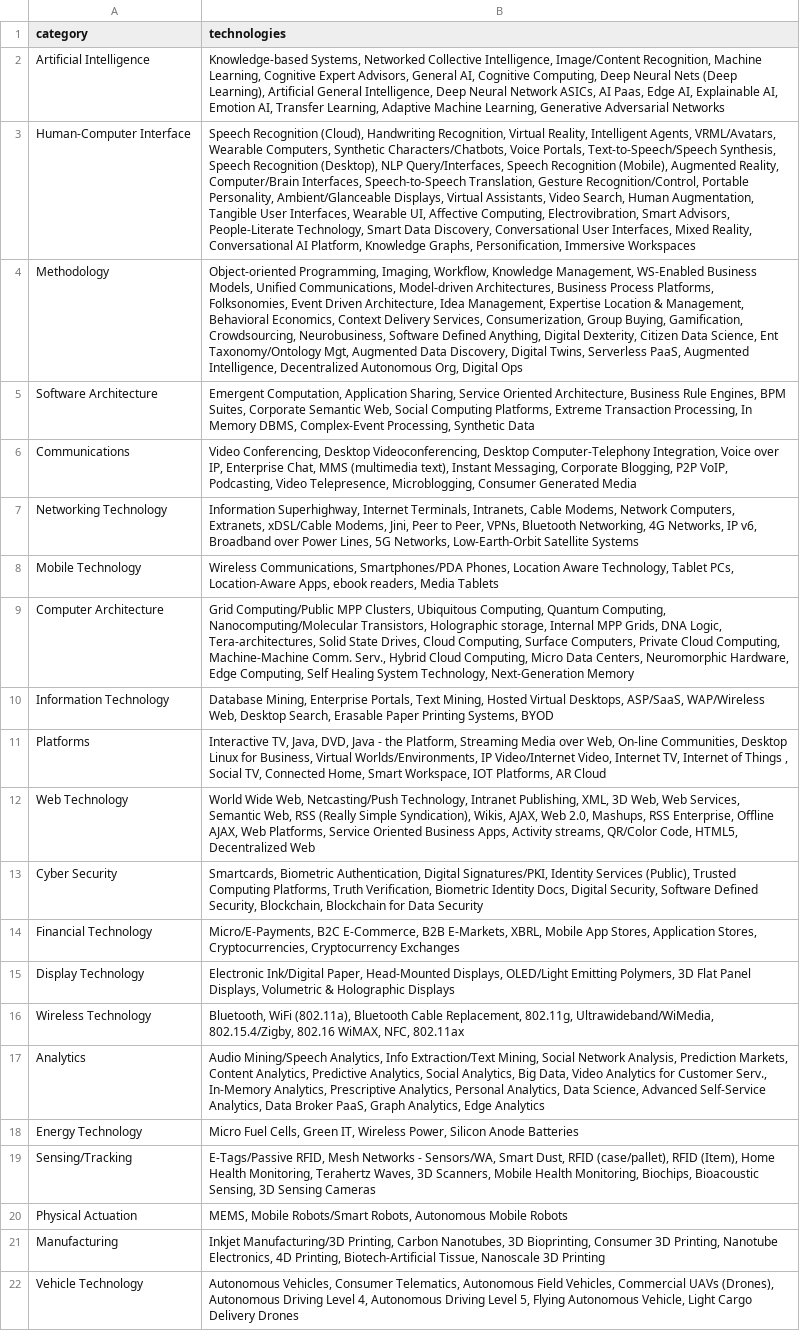
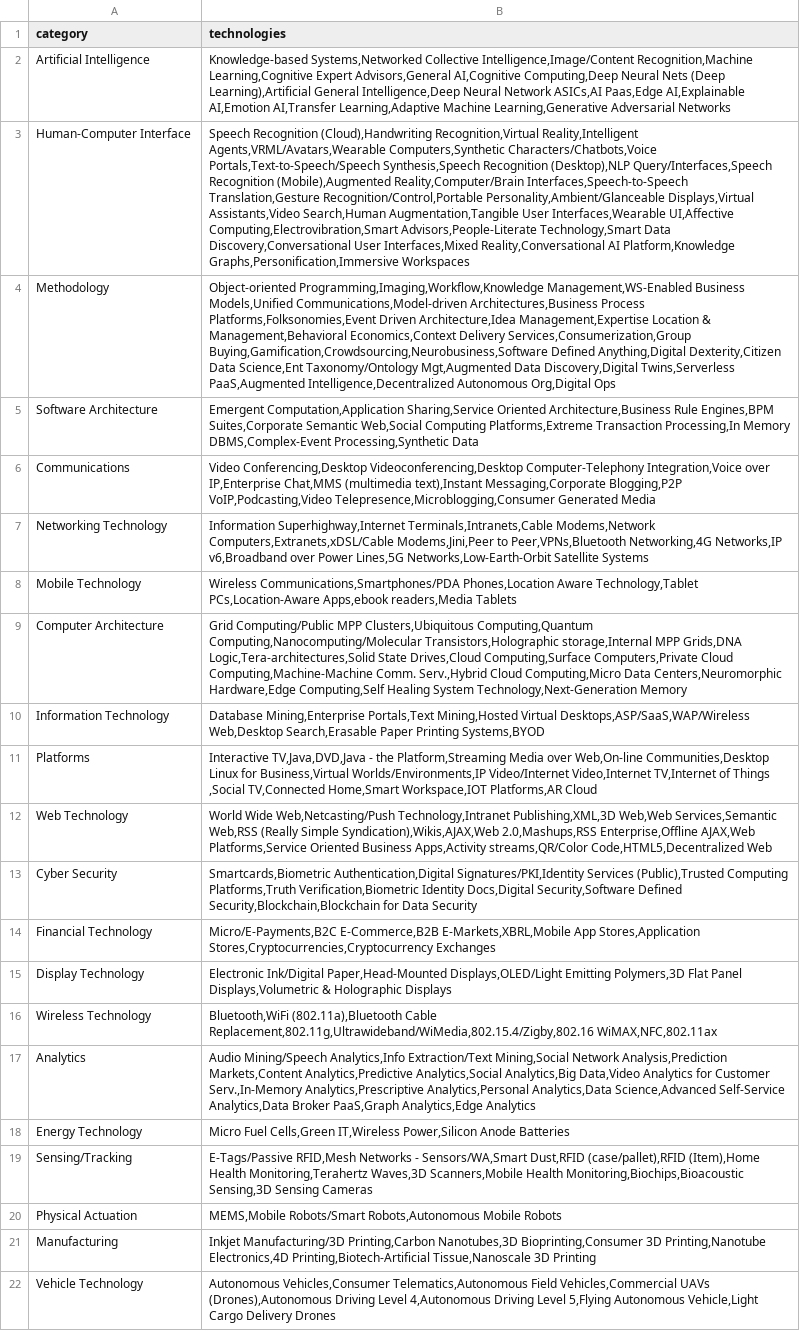
Before and after one commit to kgashok/QuarrelsomeSnappyScientificcomputing, a CSV file: hcat.csv, drawn as a sheet; the diff names each change by its address in the sheet, - before the commit and + after, or states it on an @@ line.

Commit message:
Add files via upload

```diff
--- a/hcat.csv
+++ b/hcat.csv
-B2 (technologies): Knowledge-based Systems, Networked Collective Intelligence, Image/Content Recognition, Machine Learning, Cognitive Expert Advisors, General AI, Cognitive Computing, Deep Neural Nets (Deep Learning), Artificial General Intelligence, Deep Neural Network ASICs, AI Paas, Edge AI, Explainable AI, Emotion AI, Transfer Learning, Adaptive Machine Learning, Generative Adversarial Networks
+B2 (technologies): Knowledge-based Systems,Networked Collective Intelligence,Image/Content Recognition,Machine Learning,Cognitive Expert Advisors,General AI,Cognitive Computing,Deep Neural Nets (Deep Learning),Artificial General Intelligence,Deep Neural Network ASICs,AI Paas,Edge AI,Explainable AI,Emotion AI,Transfer Learning,Adaptive Machine Learning,Generative Adversarial Networks
-B3 (technologies): Speech Recognition (Cloud), Handwriting Recognition, Virtual Reality, Intelligent Agents, VRML/Avatars, Wearable Computers, Synthetic Characters/Chatbots, Voice Portals, Text-to-Speech/Speech Synthesis, Speech Recognition (Desktop), NLP Query/Interfaces, Speech Recognition (Mobile), Augmented Reality, Computer/Brain Interfaces, Speech-to-Speech Translation, Gesture Recognition/Control, Portable Personality, Ambient/Glanceable Displays, Virtual Assistants, Video Search, Human Augmentation, Tangible User Interfaces, Wearable UI, Affective Computing, Electrovibration, Smart Advisors, People-Literate Technology, Smart Data Discovery, Conversational User Interfaces, Mixed Reality, Conversational AI Platform, Knowledge Graphs, Personification, Immersive Workspaces
+B3 (technologies): Speech Recognition (Cloud),Handwriting Recognition,Virtual Reality,Intelligent Agents,VRML/Avatars,Wearable Computers,Synthetic Characters/Chatbots,Voice Portals,Text-to-Speech/Speech Synthesis,Speech Recognition (Desktop),NLP Query/Interfaces,Speech Recognition (Mobile),Augmented Reality,Computer/Brain Interfaces,Speech-to-Speech Translation,Gesture Recognition/Control,Portable Personality,Ambient/Glanceable Displays,Virtual Assistants,Video Search,Human Augmentation,Tangible User Interfaces,Wearable UI,Affective Computing,Electrovibration,Smart Advisors,People-Literate Technology,Smart Data Discovery,Conversational User Interfaces,Mixed Reality,Conversational AI Platform,Knowledge Graphs,Personification,Immersive Workspaces
-B4 (technologies): Object-oriented Programming, Imaging, Workflow, Knowledge Management, WS-Enabled Business Models, Unified Communications, Model-driven Architectures, Business Process Platforms, Folksonomies, Event Driven Architecture, Idea Management, Expertise Location & Management, Behavioral Economics, Context Delivery Services, Consumerization, Group Buying, Gamification, Crowdsourcing, Neurobusiness, Software Defined Anything, Digital Dexterity, Citizen Data Science, Ent Taxonomy/Ontology Mgt, Augmented Data Discovery, Digital Twins, Serverless PaaS, Augmented Intelligence, Decentralized Autonomous Org, Digital Ops
+B4 (technologies): Object-oriented Programming,Imaging,Workflow,Knowledge Management,WS-Enabled Business Models,Unified Communications,Model-driven Architectures,Business Process Platforms,Folksonomies,Event Driven Architecture,Idea Management,Expertise Location & Management,Behavioral Economics,Context Delivery Services,Consumerization,Group Buying,Gamification,Crowdsourcing,Neurobusiness,Software Defined Anything,Digital Dexterity,Citizen Data Science,Ent Taxonomy/Ontology Mgt,Augmented Data Discovery,Digital Twins,Serverless PaaS,Augmented Intelligence,Decentralized Autonomous Org,Digital Ops
-B5 (technologies): Emergent Computation, Application Sharing, Service Oriented Architecture, Business Rule Engines, BPM Suites, Corporate Semantic Web, Social Computing Platforms, Extreme Transaction Processing, In Memory DBMS, Complex-Event Processing, Synthetic Data
+B5 (technologies): Emergent Computation,Application Sharing,Service Oriented Architecture,Business Rule Engines,BPM Suites,Corporate Semantic Web,Social Computing Platforms,Extreme Transaction Processing,In Memory DBMS,Complex-Event Processing,Synthetic Data
-B6 (technologies): Video Conferencing, Desktop Videoconferencing, Desktop Computer-Telephony Integration, Voice over IP, Enterprise Chat, MMS (multimedia text), Instant Messaging, Corporate Blogging, P2P VoIP, Podcasting, Video Telepresence, Microblogging, Consumer Generated Media
+B6 (technologies): Video Conferencing,Desktop Videoconferencing,Desktop Computer-Telephony Integration,Voice over IP,Enterprise Chat,MMS (multimedia text),Instant Messaging,Corporate Blogging,P2P VoIP,Podcasting,Video Telepresence,Microblogging,Consumer Generated Media
-B7 (technologies): Information Superhighway, Internet Terminals, Intranets, Cable Modems, Network Computers, Extranets, xDSL/Cable Modems, Jini, Peer to Peer, VPNs, Bluetooth Networking, 4G Networks, IP v6, Broadband over Power Lines, 5G Networks, Low-Earth-Orbit Satellite Systems
+B7 (technologies): Information Superhighway,Internet Terminals,Intranets,Cable Modems,Network Computers,Extranets,xDSL/Cable Modems,Jini,Peer to Peer,VPNs,Bluetooth Networking,4G Networks,IP v6,Broadband over Power Lines,5G Networks,Low-Earth-Orbit Satellite Systems
-B8 (technologies): Wireless Communications, Smartphones/PDA Phones, Location Aware Technology, Tablet PCs, Location-Aware Apps, ebook readers, Media Tablets
+B8 (technologies): Wireless Communications,Smartphones/PDA Phones,Location Aware Technology,Tablet PCs,Location-Aware Apps,ebook readers,Media Tablets
-B9 (technologies): …Computing/Public MPP Clusters, Ubiquitous Computing, Quantum Computing, Nanocomputing/Molecular Transistors, Holographic storage, Internal MPP Grids, DNA Logic, Tera-architectures, Solid State Drives, Cloud Computing, Surface Computers, Private Cloud Computing, Machine-Machine Comm. Serv., Hybrid Cloud Computing, Micro Data Centers, Neuromorphic Hardware, Edge Computing, Self Healing System Technology, Next-Generation Memory
+B9 (technologies): …Computing/Public MPP Clusters,Ubiquitous Computing,Quantum Computing,Nanocomputing/Molecular Transistors,Holographic storage,Internal MPP Grids,DNA Logic,Tera-architectures,Solid State Drives,Cloud Computing,Surface Computers,Private Cloud Computing,Machine-Machine Comm. Serv.,Hybrid Cloud Computing,Micro Data Centers,Neuromorphic Hardware,Edge Computing,Self Healing System Technology,Next-Generation Memory
-B10 (technologies): Database Mining, Enterprise Portals, Text Mining, Hosted Virtual Desktops, ASP/SaaS, WAP/Wireless Web, Desktop Search, Erasable Paper Printing Systems, BYOD
+B10 (technologies): Database Mining,Enterprise Portals,Text Mining,Hosted Virtual Desktops,ASP/SaaS,WAP/Wireless Web,Desktop Search,Erasable Paper Printing Systems,BYOD
-B11 (technologies): Interactive TV, Java, DVD, Java - the Platform, Streaming Media over Web, On-line Communities, Desktop Linux for Business, Virtual Worlds/Environments, IP Video/Internet Video, Internet TV, Internet of Things , Social TV, Connected Home, Smart Workspace, IOT Platforms, AR Cloud
+B11 (technologies): Interactive TV,Java,DVD,Java - the Platform,Streaming Media over Web,On-line Communities,Desktop Linux for Business,Virtual Worlds/Environments,IP Video/Internet Video,Internet TV,Internet of Things ,Social TV,Connected Home,Smart Workspace,IOT Platforms,AR Cloud
-B12 (technologies): World Wide Web, Netcasting/Push Technology, Intranet Publishing, XML, 3D Web, Web Services, Semantic Web, RSS (Really Simple Syndication), Wikis, AJAX, Web 2.0, Mashups, RSS Enterprise, Offline AJAX, Web Platforms, Service Oriented Business Apps, Activity streams, QR/Color Code, HTML5, Decentralized Web
+B12 (technologies): World Wide Web,Netcasting/Push Technology,Intranet Publishing,XML,3D Web,Web Services,Semantic Web,RSS (Really Simple Syndication),Wikis,AJAX,Web 2.0,Mashups,RSS Enterprise,Offline AJAX,Web Platforms,Service Oriented Business Apps,Activity streams,QR/Color Code,HTML5,Decentralized Web
-B13 (technologies): Smartcards, Biometric Authentication, Digital Signatures/PKI, Identity Services (Public), Trusted Computing Platforms, Truth Verification, Biometric Identity Docs, Digital Security, Software Defined Security, Blockchain, Blockchain for Data…
+B13 (technologies): Smartcards,Biometric Authentication,Digital Signatures/PKI,Identity Services (Public),Trusted Computing Platforms,Truth Verification,Biometric Identity Docs,Digital Security,Software Defined Security,Blockchain,Blockchain for Data…
-B14 (technologies): Micro/E-Payments, B2C E-Commerce, B2B E-Markets, XBRL, Mobile App Stores, Application Stores, Cryptocurrencies, Cryptocurrency Exchanges
+B14 (technologies): Micro/E-Payments,B2C E-Commerce,B2B E-Markets,XBRL,Mobile App Stores,Application Stores,Cryptocurrencies,Cryptocurrency Exchanges
-B15 (technologies): Electronic Ink/Digital Paper, Head-Mounted Displays, OLED/Light Emitting Polymers, 3D Flat Panel Displays, Volumetric & Holographic…
+B15 (technologies): Electronic Ink/Digital Paper,Head-Mounted Displays,OLED/Light Emitting Polymers,3D Flat Panel Displays,Volumetric & Holographic…
-B16 (technologies): Bluetooth, WiFi (802.11a), Bluetooth Cable Replacement, 802.11g, Ultrawideband/WiMedia, 802.15.4/Zigby, 802.16 WiMAX, NFC, 802.11ax
+B16 (technologies): Bluetooth,WiFi (802.11a),Bluetooth Cable Replacement,802.11g,Ultrawideband/WiMedia,802.15.4/Zigby,802.16 WiMAX,NFC,802.11ax
-B17 (technologies): Audio Mining/Speech Analytics, Info Extraction/Text Mining, Social Network Analysis, Prediction Markets, Content Analytics, Predictive Analytics, Social Analytics, Big Data, Video Analytics for Customer Serv., In-Memory Analytics, Prescriptive Analytics, Personal Analytics, Data Science, Advanced Self-Service Analytics, Data Broker PaaS, Graph Analytics, Edge Analytics
+B17 (technologies): Audio Mining/Speech Analytics,Info Extraction/Text Mining,Social Network Analysis,Prediction Markets,Content Analytics,Predictive Analytics,Social Analytics,Big Data,Video Analytics for Customer Serv.,In-Memory Analytics,Prescriptive Analytics,Personal Analytics,Data Science,Advanced Self-Service Analytics,Data Broker PaaS,Graph Analytics,Edge Analytics
-B18 (technologies): Micro Fuel Cells, Green IT, Wireless Power, Silicon Anode Batteries
+B18 (technologies): Micro Fuel Cells,Green IT,Wireless Power,Silicon Anode Batteries
-B19 (technologies): E-Tags/Passive RFID, Mesh Networks - Sensors/WA, Smart Dust, RFID (case/pallet), RFID (Item), Home Health Monitoring, Terahertz Waves, 3D Scanners, Mobile Health Monitoring, Biochips, Bioacoustic Sensing, 3D Sensing Cameras
+B19 (technologies): E-Tags/Passive RFID,Mesh Networks - Sensors/WA,Smart Dust,RFID (case/pallet),RFID (Item),Home Health Monitoring,Terahertz Waves,3D Scanners,Mobile Health Monitoring,Biochips,Bioacoustic Sensing,3D Sensing Cameras
-B20 (technologies): MEMS, Mobile Robots/Smart Robots, Autonomous Mobile Robots
+B20 (technologies): MEMS,Mobile Robots/Smart Robots,Autonomous Mobile Robots
-B21 (technologies): Inkjet Manufacturing/3D Printing, Carbon Nanotubes, 3D Bioprinting, Consumer 3D Printing, Nanotube Electronics, 4D Printing, Biotech-Artificial Tissue, Nanoscale 3D Printing
+B21 (technologies): Inkjet Manufacturing/3D Printing,Carbon Nanotubes,3D Bioprinting,Consumer 3D Printing,Nanotube Electronics,4D Printing,Biotech-Artificial Tissue,Nanoscale 3D Printing
-B22 (technologies): Autonomous Vehicles, Consumer Telematics, Autonomous Field Vehicles, Commercial UAVs (Drones), Autonomous Driving Level 4, Autonomous Driving Level 5, Flying Autonomous Vehicle, Light Cargo Delivery…
+B22 (technologies): Autonomous Vehicles,Consumer Telematics,Autonomous Field Vehicles,Commercial UAVs (Drones),Autonomous Driving Level 4,Autonomous Driving Level 5,Flying Autonomous Vehicle,Light Cargo Delivery…
```
